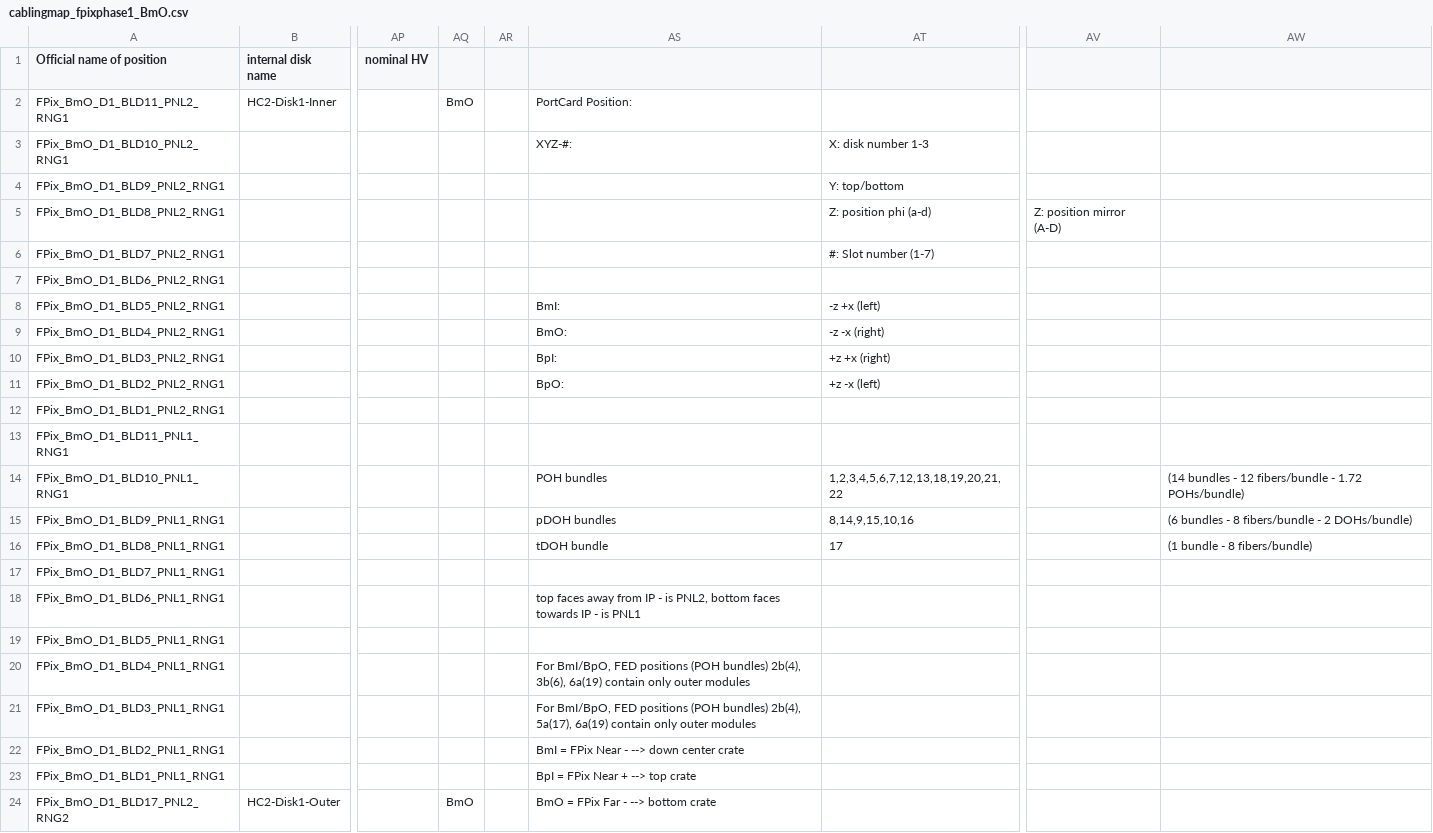
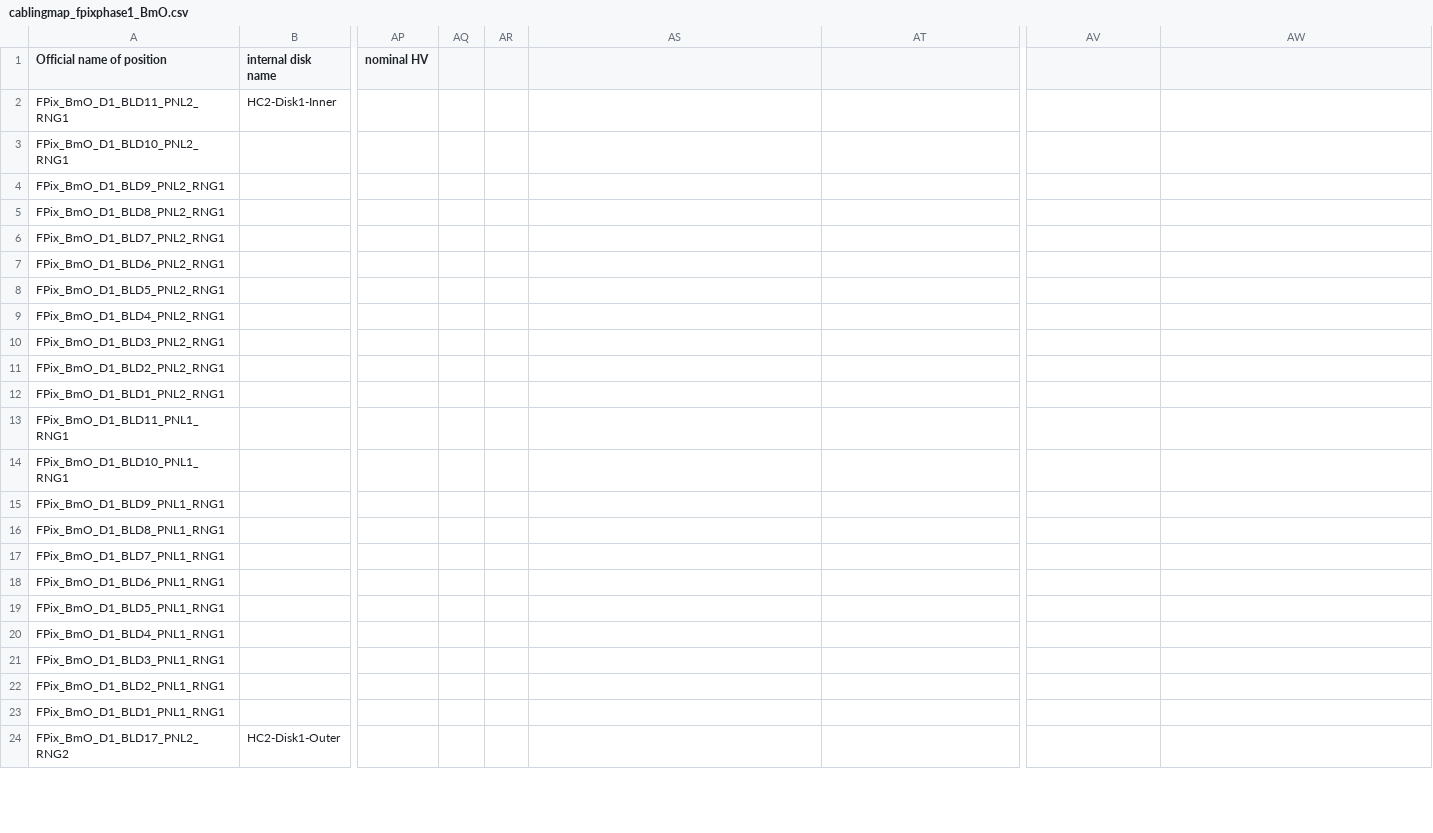
Before and after one commit to mialiu149/fpixphase1, a CSV file: MakePixelConfigs/csv/cablingmap_fpixphase1_BmO.csv, drawn as a sheet; only a part is shown, gaps mark what is left out; the diff covers the shown part only; the diff names each change by its address in the sheet, - before the commit and + after, or states it on an @@ line.

Commit message:
update cablemap for BmO

```diff
--- a/MakePixelConfigs/csv/cablingmap_fpixphase1_BmO.csv
+++ b/MakePixelConfigs/csv/cablingmap_fpixphase1_BmO.csv
-AQ2: BmO
+AQ2: (empty)
-AS2: PortCard Position:
+AS2: (empty)
-AS3: XYZ-#:
+AS3: (empty)
-AT3: X: disk number 1-3
+AT3: (empty)
-AT4: Y: top/bottom
+AT4: (empty)
-AT5: Z: position phi (a-d)
+AT5: (empty)
-AV5: Z: position mirror (A-D)
+AV5: (empty)
-AT6: #: Slot number (1-7)
+AT6: (empty)
-AS8: BmI:
+AS8: (empty)
-AT8: -z +x (left)
+AT8: (empty)
-AS9: BmO:
+AS9: (empty)
-AT9: -z -x (right)
+AT9: (empty)
-AS10: BpI:
+AS10: (empty)
-AT10: +z +x (right)
+AT10: (empty)
-AS11: BpO:
+AS11: (empty)
-AT11: +z -x (left)
+AT11: (empty)
-AS14: POH bundles
+AS14: (empty)
-AT14: 1,2,3,4,5,6,7,12,13,18,19,20,21,22
+AT14: (empty)
-AW14: (14 bundles - 12 fibers/bundle - 1.72 POHs/bundle)
+AW14: (empty)
-AS15: pDOH bundles
+AS15: (empty)
-AT15: 8,14,9,15,10,16
+AT15: (empty)
-AW15: (6 bundles - 8 fibers/bundle - 2 DOHs/bundle)
+AW15: (empty)
-AS16: tDOH bundle
+AS16: (empty)
-AT16: 17
+AT16: (empty)
-AW16: (1 bundle - 8 fibers/bundle)
+AW16: (empty)
-AS18: top faces away from IP - is PNL2, bottom faces towards IP - is PNL1
+AS18: (empty)
-AS20: For BmI/BpO, FED positions (POH bundles) 2b(4), 3b(6), 6a(19) contain only outer modules
+AS20: (empty)
-AS21: For BmI/BpO, FED positions (POH bundles) 2b(4), 5a(17), 6a(19) contain only outer modules
+AS21: (empty)
-AS22: BmI = FPix Near - --> down center crate
+AS22: (empty)
-AS23: BpI = FPix Near + --> top crate
+AS23: (empty)
-AQ24: BmO
+AQ24: (empty)
-AS24: BmO = FPix Far - --> bottom crate
+AS24: (empty)
```
Also changed, not shown: 4 removed rows and 12 edited cells elsewhere in this file.
